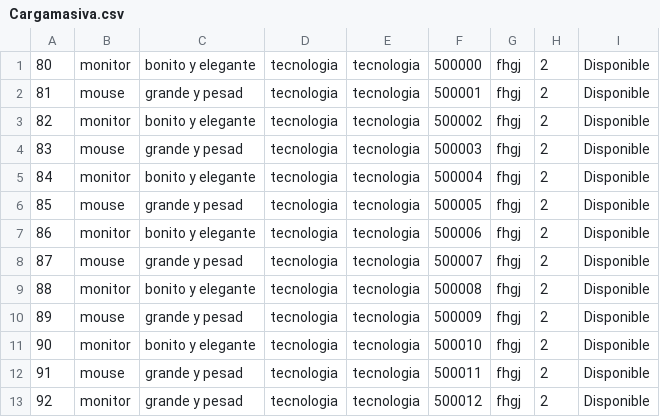
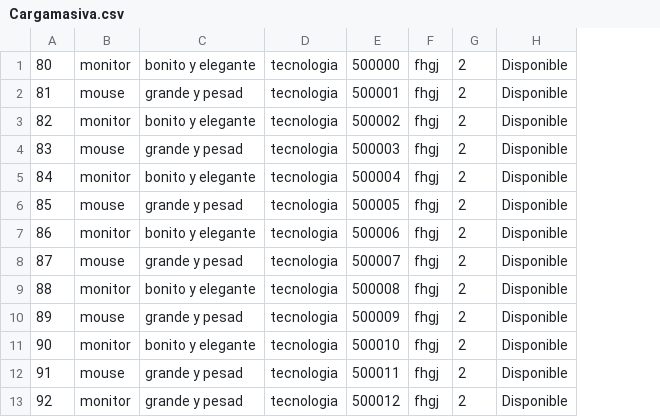
Before and after one commit to Berfomed/CV-System, a CSV file: Cargamasiva.csv, drawn as a sheet; the diff names each change by its address in the sheet, - before the commit and + after, or states it on an @@ line.

Commit message:
carga

```diff
--- a/Cargamasiva.csv
+++ b/Cargamasiva.csv
-column E, rows 1-13: all tecnologia
```
Also changed, not shown: 2 other files.
